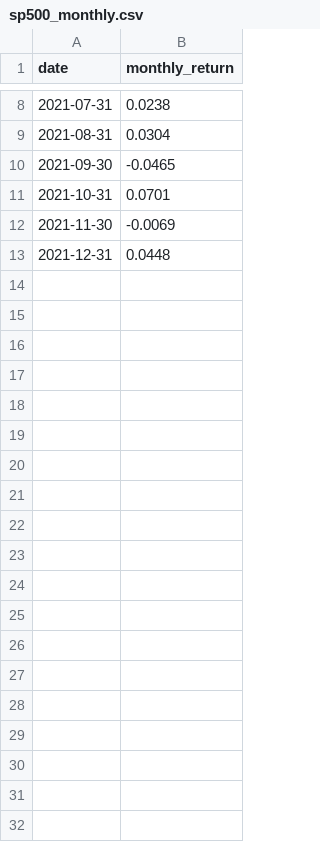
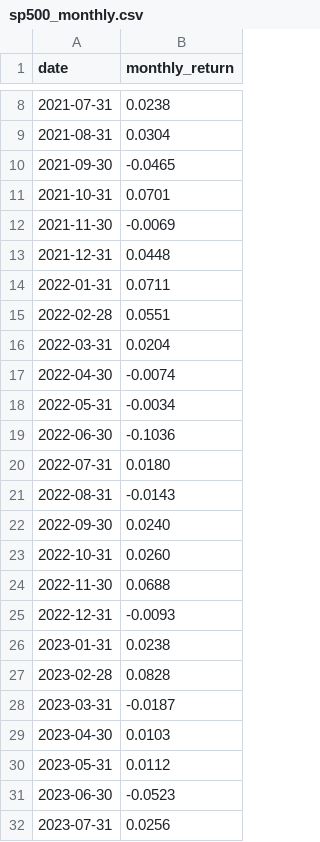
Before and after one commit to CryptoLeon78/StratOS-QXPro-v2, a CSV file: scripts/data/sp500_monthly.csv, drawn as a sheet; only a part is shown, gaps mark what is left out; the diff covers the shown part only; the diff names each change by its address in the sheet, - before the commit and + after, or states it on an @@ line.

```diff
--- a/scripts/data/sp500_monthly.csv
+++ b/scripts/data/sp500_monthly.csv
+row 14: 2022-01-31 | 0.0711
+row 15: 2022-02-28 | 0.0551
+row 16: 2022-03-31 | 0.0204
+row 17: 2022-04-30 | -0.0074
+row 18: 2022-05-31 | -0.0034
+row 19: 2022-06-30 | -0.1036
+row 20: 2022-07-31 | 0.0180
+row 21: 2022-08-31 | -0.0143
+row 22: 2022-09-30 | 0.0240
+row 23: 2022-10-31 | 0.0260
+row 24: 2022-11-30 | 0.0688
+row 25: 2022-12-31 | -0.0093
+row 26: 2023-01-31 | 0.0238
+row 27: 2023-02-28 | 0.0828
+row 28: 2023-03-31 | -0.0187
+row 29: 2023-04-30 | 0.0103
+row 30: 2023-05-31 | 0.0112
+row 31: 2023-06-30 | -0.0523
+row 32: 2023-07-31 | 0.0256
```
Also changed, not shown: 41 added rows elsewhere in this file, 2 other files.
